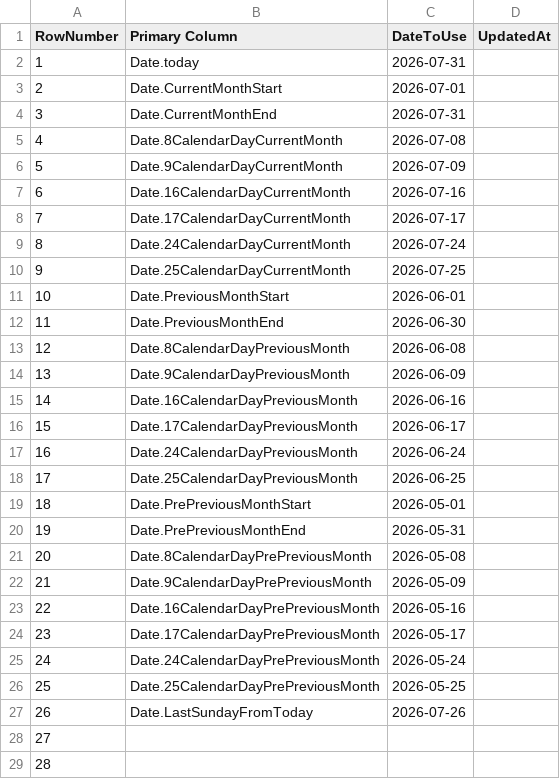
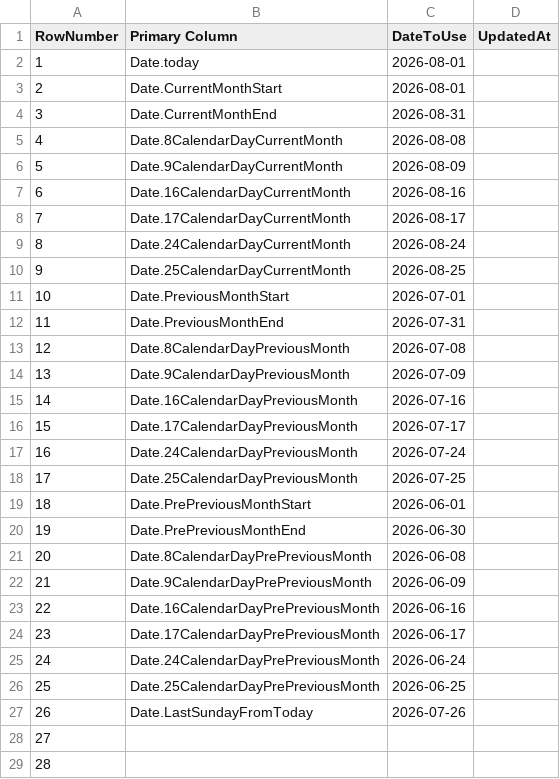
Before and after one commit to OleksandrZhavoronkov/powerbi-date-parameters, a CSV file: dates.csv, drawn as a sheet; only a part is shown; the diff covers the shown part only.

```diff
--- a/dates.csv
+++ b/dates.csv
@@ -1,27 +1,27 @@
 RowNumber,Primary Column,DateToUse,UpdatedAt
-1,Date.today,2026-07-31,
-2,Date.CurrentMonthStart,2026-07-01,
-3,Date.CurrentMonthEnd,2026-07-31,
-4,Date.8CalendarDayCurrentMonth,2026-07-08,
-5,Date.9CalendarDayCurrentMonth,2026-07-09,
-6,Date.16CalendarDayCurrentMonth,2026-07-16,
-7,Date.17CalendarDayCurrentMonth,2026-07-17,
-8,Date.24CalendarDayCurrentMonth,2026-07-24,
-9,Date.25CalendarDayCurrentMonth,2026-07-25,
-10,Date.PreviousMonthStart,2026-06-01,
-11,Date.PreviousMonthEnd,2026-06-30,
-12,Date.8CalendarDayPreviousMonth,2026-06-08,
-13,Date.9CalendarDayPreviousMonth,2026-06-09,
-14,Date.16CalendarDayPreviousMonth,2026-06-16,
-15,Date.17CalendarDayPreviousMonth,2026-06-17,
-16,Date.24CalendarDayPreviousMonth,2026-06-24,
-17,Date.25CalendarDayPreviousMonth,2026-06-25,
-18,Date.PrePreviousMonthStart,2026-05-01,
-19,Date.PrePreviousMonthEnd,2026-05-31,
-20,Date.8CalendarDayPrePreviousMonth,2026-05-08,
-21,Date.9CalendarDayPrePreviousMonth,2026-05-09,
-22,Date.16CalendarDayPrePreviousMonth,2026-05-16,
-23,Date.17CalendarDayPrePreviousMonth,2026-05-17,
-24,Date.24CalendarDayPrePreviousMonth,2026-05-24,
-25,Date.25CalendarDayPrePreviousMonth,2026-05-25,
+1,Date.today,2026-08-01,
+2,Date.CurrentMonthStart,2026-08-01,
+3,Date.CurrentMonthEnd,2026-08-31,
+4,Date.8CalendarDayCurrentMonth,2026-08-08,
+5,Date.9CalendarDayCurrentMonth,2026-08-09,
+6,Date.16CalendarDayCurrentMonth,2026-08-16,
+7,Date.17CalendarDayCurrentMonth,2026-08-17,
+8,Date.24CalendarDayCurrentMonth,2026-08-24,
+9,Date.25CalendarDayCurrentMonth,2026-08-25,
+10,Date.PreviousMonthStart,2026-07-01,
+11,Date.PreviousMonthEnd,2026-07-31,
+12,Date.8CalendarDayPreviousMonth,2026-07-08,
+13,Date.9CalendarDayPreviousMonth,2026-07-09,
+14,Date.16CalendarDayPreviousMonth,2026-07-16,
+15,Date.17CalendarDayPreviousMonth,2026-07-17,
+16,Date.24CalendarDayPreviousMonth,2026-07-24,
+17,Date.25CalendarDayPreviousMonth,2026-07-25,
+18,Date.PrePreviousMonthStart,2026-06-01,
+19,Date.PrePreviousMonthEnd,2026-06-30,
+20,Date.8CalendarDayPrePreviousMonth,2026-06-08,
+21,Date.9CalendarDayPrePreviousMonth,2026-06-09,
+22,Date.16CalendarDayPrePreviousMonth,2026-06-16,
+23,Date.17CalendarDayPrePreviousMonth,2026-06-17,
+24,Date.24CalendarDayPrePreviousMonth,2026-06-24,
+25,Date.25CalendarDayPrePreviousMonth,2026-06-25,
 26,Date.LastSundayFromToday,2026-07-26,
```
Also changed, not shown: 1 edited cell elsewhere in this file.
